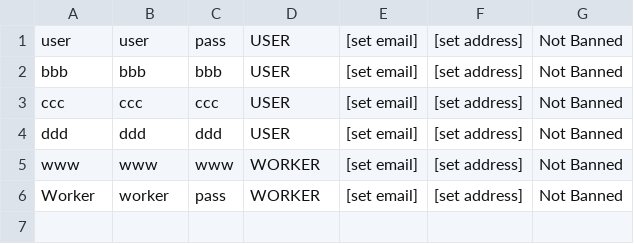
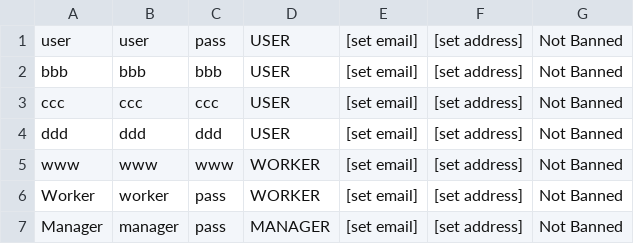
Before and after one commit to MagiShi/WWCT, a CSV file: database.csv, drawn as a sheet; the diff names each change by its address in the sheet, - before the commit and + after, or states it on an @@ line.

```diff
--- a/database.csv
+++ b/database.csv
+row 7: Manager | manager | pass | MANAGER | [set email] | [set address] | Not Banned
```
Also changed, not shown: out/production/WWCT/database.csv, 22 other files.
